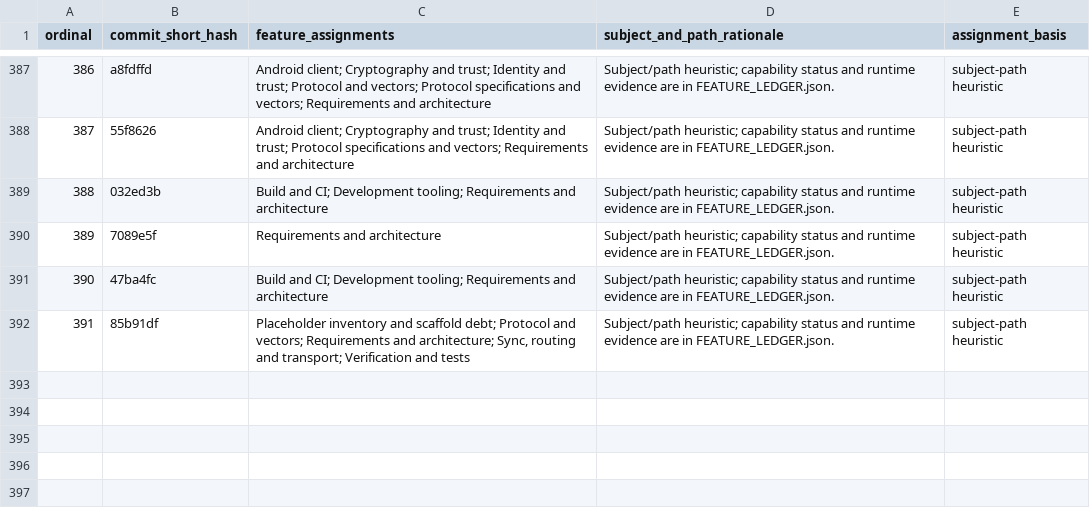
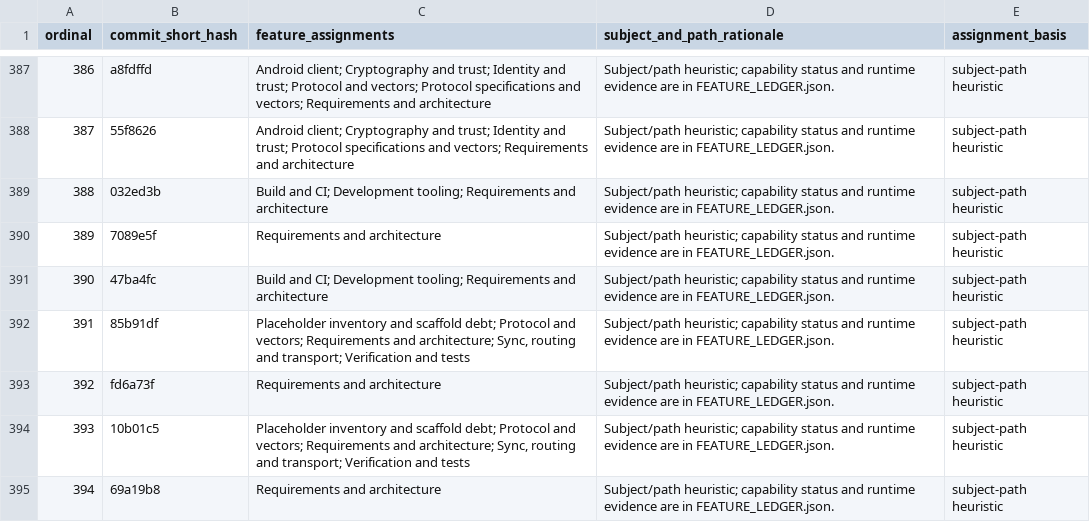
Before and after one commit to Astraive/lattice, a CSV file: docs/quality/COMMIT_FEATURE_MAP.csv, drawn as a sheet; only a part is shown, gaps mark what is left out; the diff names each change by its address in the sheet, - before the commit and + after, or states it on an @@ line.

```diff
--- a/docs/quality/COMMIT_FEATURE_MAP.csv
+++ b/docs/quality/COMMIT_FEATURE_MAP.csv
+row 393: 392 | fd6a73f | Requirements and architecture | Subject/path heuristic; capability status and runtime evidence are in FEATURE_LEDGER.json. | subject-path heuristic
+row 394: 393 | 10b01c5 | Placeholder inventory and scaffold debt; Protocol and vectors; Requirements and architecture; Sync, routing and transport; Verification and tests | Subject/path heuristic; capability status and runtime evidence are in FEATURE_LEDGER.json. | subject-path heuristic
+row 395: 394 | 69a19b8 | Requirements and architecture | Subject/path heuristic; capability status and runtime evidence are in FEATURE_LEDGER.json. | subject-path heuristic
```
Also changed, not shown: docs/quality/HISTORY_INDEX.csv, 1 other file.
